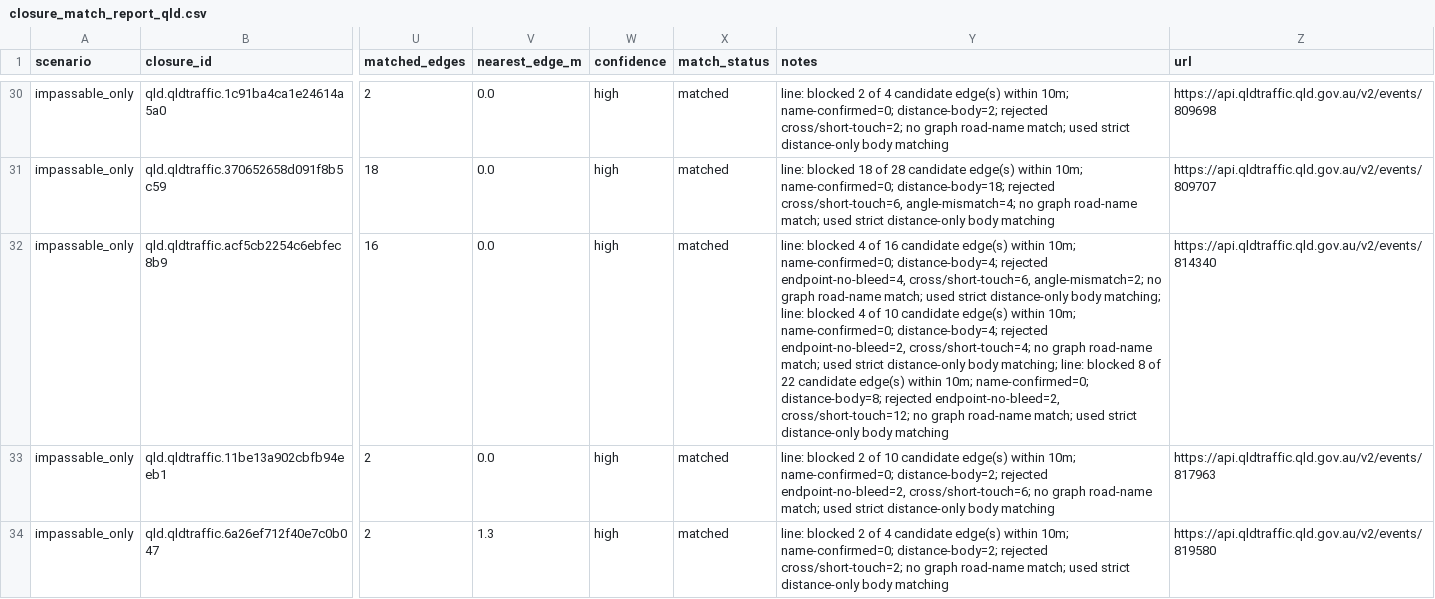
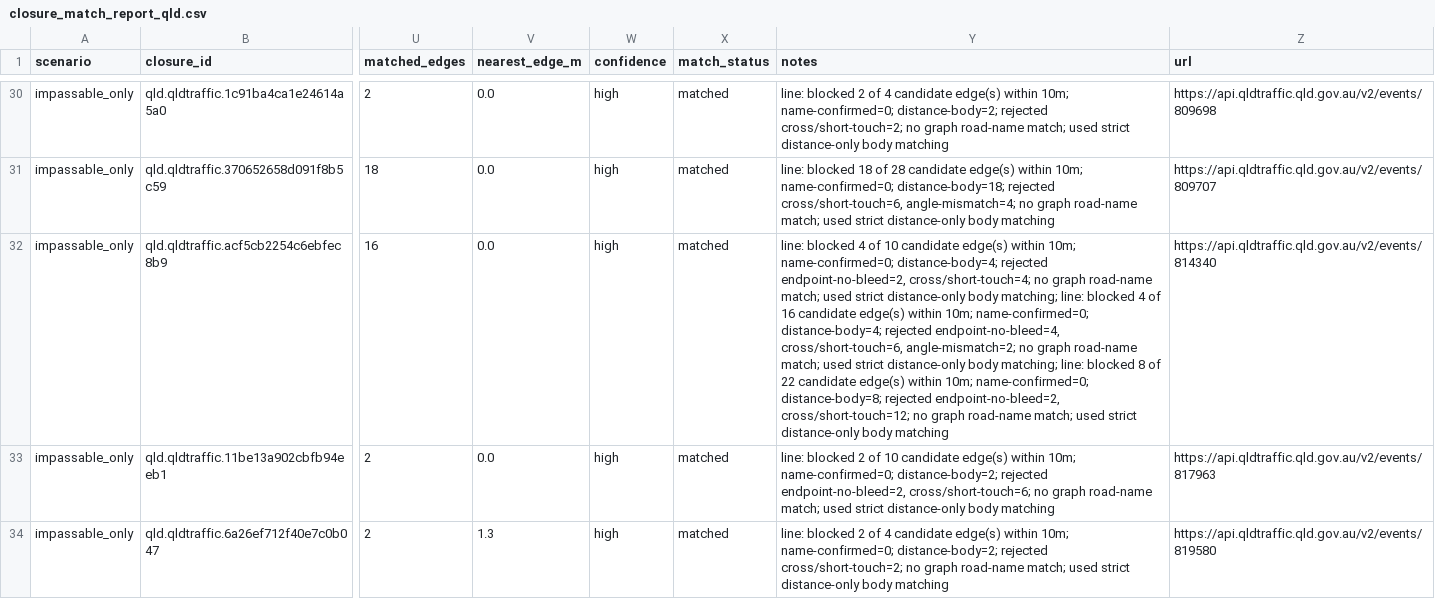
Before and after one commit to gowlettluke/qld_only_isolation, a CSV file: out_isolation_current/closure_match_report_qld.csv, drawn as a sheet; only a part is shown, gaps mark what is left out; the diff covers the shown part only; the diff names each change by its address in the sheet, - before the commit and + after, or states it on an @@ line.

```diff
--- a/out_isolation_current/closure_match_report_qld.csv
+++ b/out_isolation_current/closure_match_report_qld.csv
-Y32 (notes): …4 of 16 candidate edge(s) within 10m; name-confirmed=0; distance-body=4; rejected endpoint-no-bleed=4, cross/short-touch=6, angle-mismatch=2; no graph road-name match; used strict distance-only body matching; line: blocked 4 of 10 candidate edge(s) within 10m; name-confirmed=0; distance-body=4; rejected endpoint-no-bleed=2, cross/short-touch=4; no graph…
+Y32 (notes): …4 of 10 candidate edge(s) within 10m; name-confirmed=0; distance-body=4; rejected endpoint-no-bleed=2, cross/short-touch=4; no graph road-name match; used strict distance-only body matching; line: blocked 4 of 16 candidate edge(s) within 10m; name-confirmed=0; distance-body=4; rejected endpoint-no-bleed=4, cross/short-touch=6, angle-mismatch=2; no graph…
```
Also changed, not shown: 12 edited cells elsewhere in this file, 4 other files.
